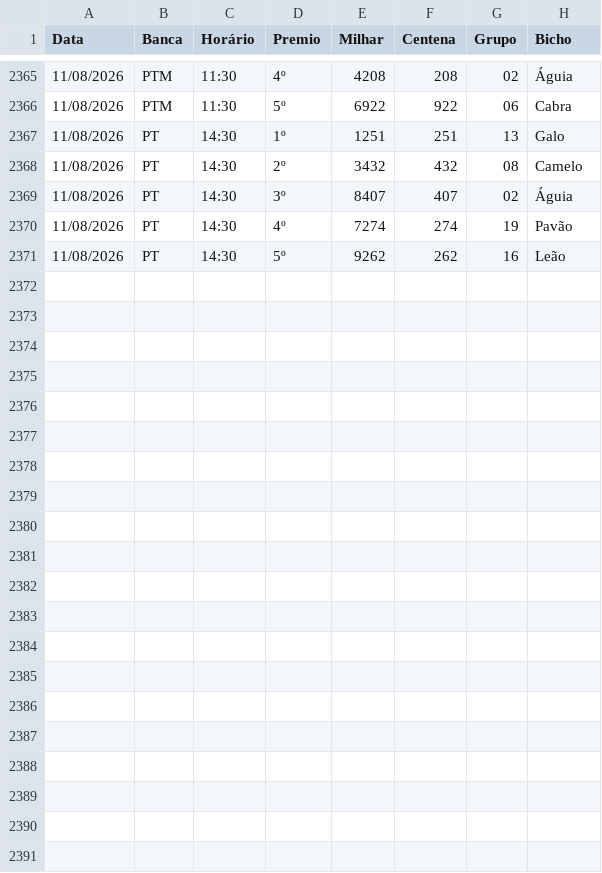
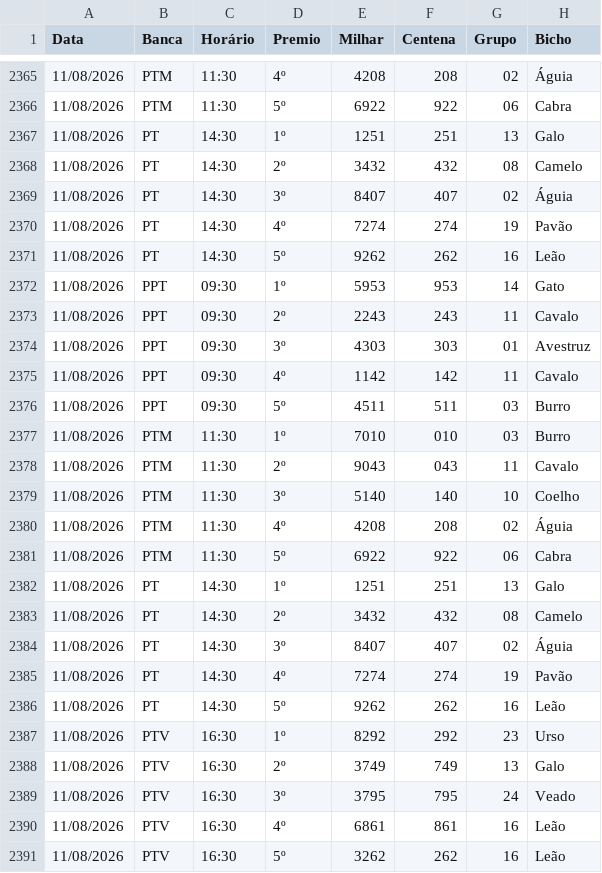
Before and after one commit to Anibalduarte-web/FERA_DA_SORTE, a CSV file: resultados.csv, drawn as a sheet; only a part is shown, gaps mark what is left out; the diff names each change by its address in the sheet, - before the commit and + after, or states it on an @@ line.

```diff
--- a/resultados.csv
+++ b/resultados.csv
+row 2372: 11/08/2026 | PPT | 09:30 | 1º | 5953 | 953 | 14 | Gato
+row 2373: 11/08/2026 | PPT | 09:30 | 2º | 2243 | 243 | 11 | Cavalo
+row 2374: 11/08/2026 | PPT | 09:30 | 3º | 4303 | 303 | 01 | Avestruz
+row 2375: 11/08/2026 | PPT | 09:30 | 4º | 1142 | 142 | 11 | Cavalo
+row 2376: 11/08/2026 | PPT | 09:30 | 5º | 4511 | 511 | 03 | Burro
+row 2377: 11/08/2026 | PTM | 11:30 | 1º | 7010 | 010 | 03 | Burro
+row 2378: 11/08/2026 | PTM | 11:30 | 2º | 9043 | 043 | 11 | Cavalo
+row 2379: 11/08/2026 | PTM | 11:30 | 3º | 5140 | 140 | 10 | Coelho
+row 2380: 11/08/2026 | PTM | 11:30 | 4º | 4208 | 208 | 02 | Águia
+row 2381: 11/08/2026 | PTM | 11:30 | 5º | 6922 | 922 | 06 | Cabra
+row 2382: 11/08/2026 | PT | 14:30 | 1º | 1251 | 251 | 13 | Galo
+row 2383: 11/08/2026 | PT | 14:30 | 2º | 3432 | 432 | 08 | Camelo
+row 2384: 11/08/2026 | PT | 14:30 | 3º | 8407 | 407 | 02 | Águia
+row 2385: 11/08/2026 | PT | 14:30 | 4º | 7274 | 274 | 19 | Pavão
+row 2386: 11/08/2026 | PT | 14:30 | 5º | 9262 | 262 | 16 | Leão
+row 2387: 11/08/2026 | PTV | 16:30 | 1º | 8292 | 292 | 23 | Urso
+row 2388: 11/08/2026 | PTV | 16:30 | 2º | 3749 | 749 | 13 | Galo
+row 2389: 11/08/2026 | PTV | 16:30 | 3º | 3795 | 795 | 24 | Veado
+row 2390: 11/08/2026 | PTV | 16:30 | 4º | 6861 | 861 | 16 | Leão
+row 2391: 11/08/2026 | PTV | 16:30 | 5º | 3262 | 262 | 16 | Leão
```
Also changed, not shown: 1 other file.
